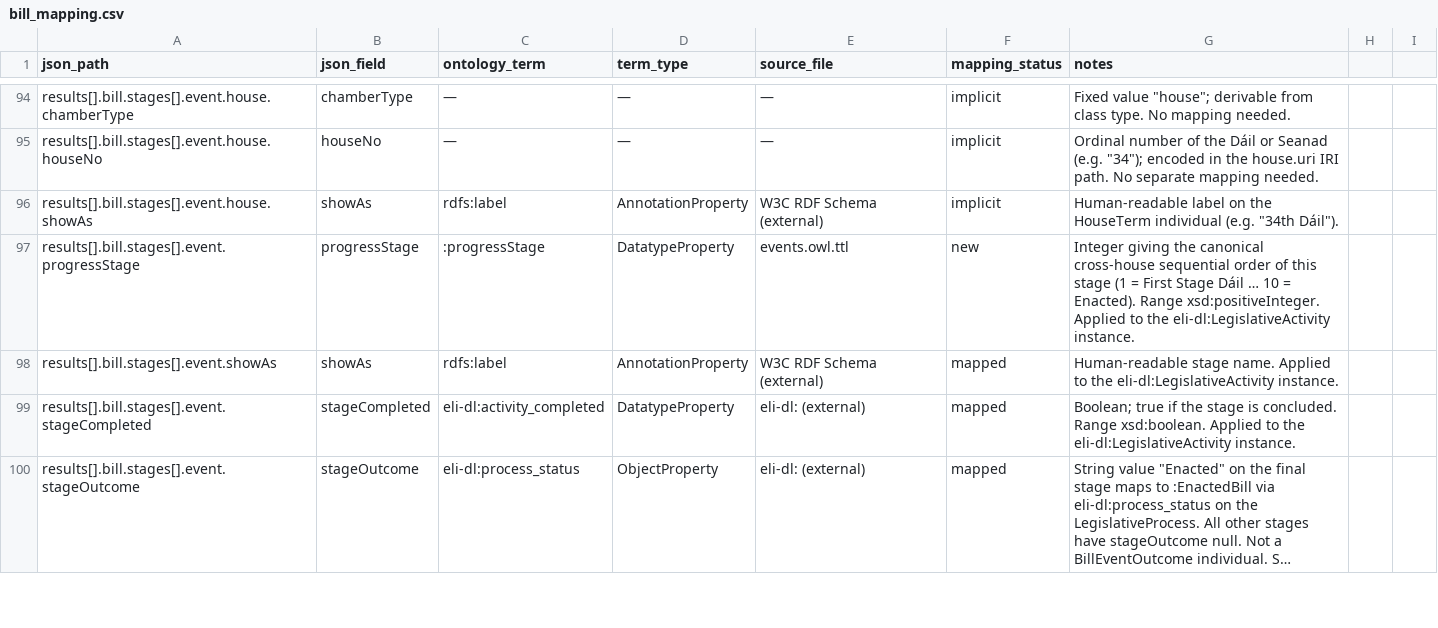
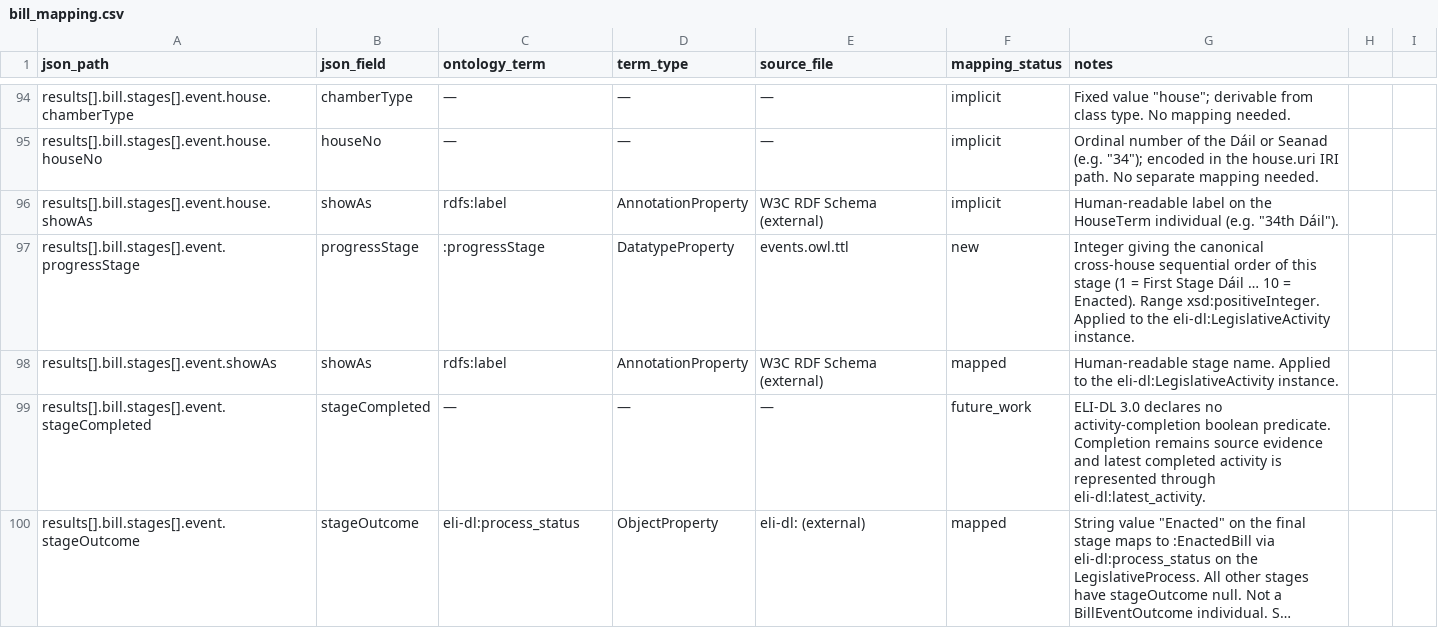
Before and after one commit to stephenrigney/OireachtasOntology, a CSV file: mappings/bill_mapping.csv, drawn as a sheet; only a part is shown, gaps mark what is left out; long unchanged cells end in …; the diff covers the shown part only; the diff names each change by its address in the sheet, - before the commit and + after, or states it on an @@ line.

Commit message:
Add initial Phase 4 legislative ETL

```diff
--- a/mappings/bill_mapping.csv
+++ b/mappings/bill_mapping.csv
-C99 (ontology_term): eli-dl:activity_completed
+C99 (ontology_term): —
-D99 (term_type): DatatypeProperty
+D99 (term_type): —
-E99 (source_file): eli-dl: (external)
+E99 (source_file): —
-F99 (mapping_status): mapped
+F99 (mapping_status): future_work
-G99 (notes): Boolean; true if the stage is concluded. Range xsd:boolean. Applied to the eli-dl:LegislativeActivity instance.
+G99 (notes): ELI-DL 3.0 declares no activity-completion boolean predicate. Completion remains source evidence and latest completed activity is represented through eli-dl:latest_activity.
```
Also changed, not shown: 85 edited cells elsewhere in this file, 31 other files.
